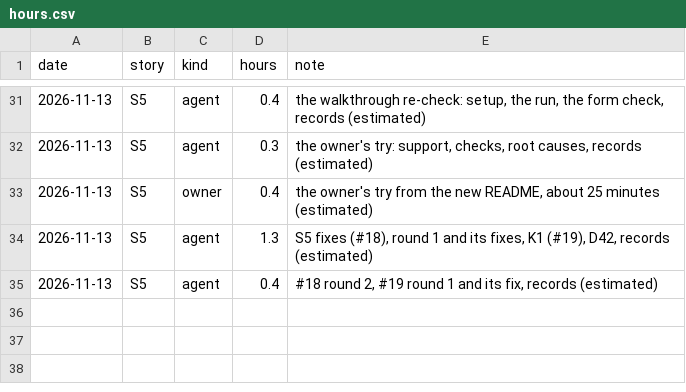
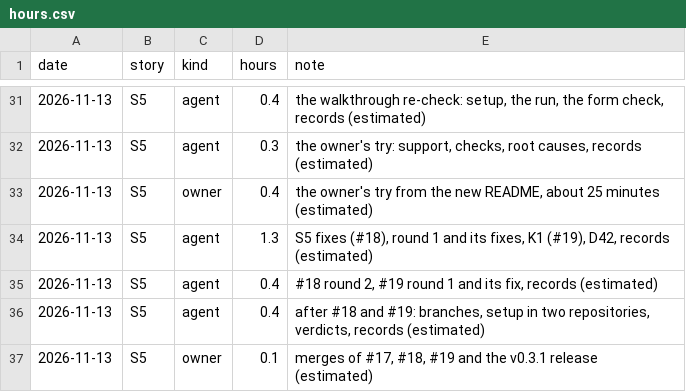
Before and after one commit to hevelius-ai/asbuild, a CSV file: docs/hours.csv, drawn as a sheet; only a part is shown, gaps mark what is left out; the diff names each change by its address in the sheet, - before the commit and + after, or states it on an @@ line.

```diff
--- a/docs/hours.csv
+++ b/docs/hours.csv
+row 36: 2026-11-13 | S5 | agent | 0.4 | after #18 and #19: branches, setup in two repositories, verdicts, records (estimated)
+row 37: 2026-11-13 | S5 | owner | 0.1 | merges of #17, #18, #19 and the v0.3.1 release (estimated)
```
Also changed, not shown: 2 other files.
